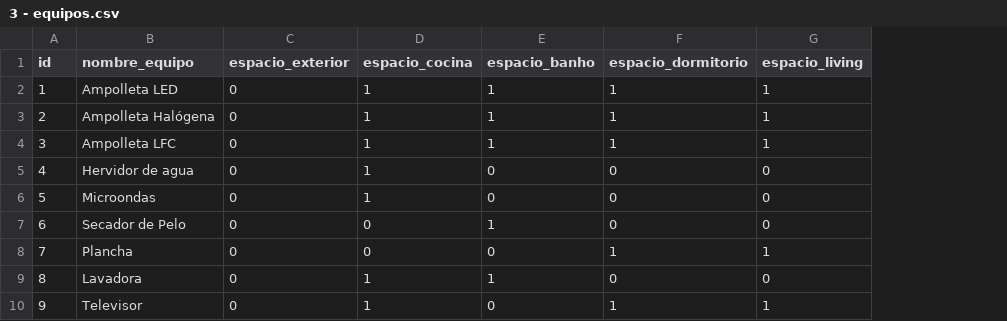
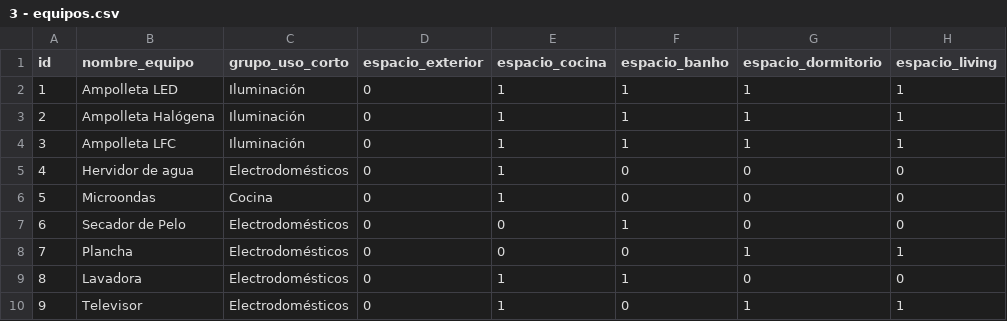
Before and after one commit to fbustos-o/micasaeficiente, a CSV file: 3 - equipos.csv, drawn as a sheet; only a part is shown; the diff names each change by its address in the sheet, - before the commit and + after, or states it on an @@ line.

```diff
--- a/3 - equipos.csv
+++ b/3 - equipos.csv
+column C (grupo_uso_corto), rows 2-10: Iluminación | Iluminación | Iluminación | Electrodomésticos | Cocina | Electrodomésticos | Electrodomésticos | Electrodomésticos | Electrodomésticos
```
Also changed, not shown: 4 - recomendaciones.csv, 2 other files.
